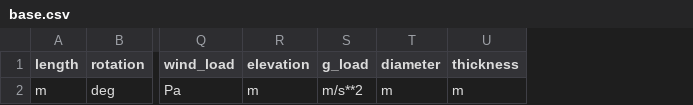
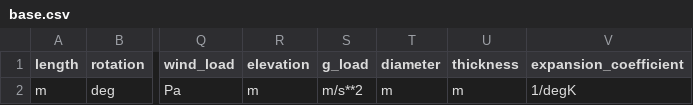
Before and after one commit to denisgomes/psi, a CSV file: psi/data/units/base.csv, drawn as a sheet; only a part is shown, gaps mark what is left out; the diff names each change by its address in the sheet, - before the commit and + after, or states it on an @@ line.

Commit message:
Moving towards proper testing using results output

```diff
--- a/psi/data/units/base.csv
+++ b/psi/data/units/base.csv
+column V (expansion_coefficient), row 2: 1/degK
```
Also changed, not shown: psi/data/units/english.csv, psi/data/units/si.csv, 13 other files.
